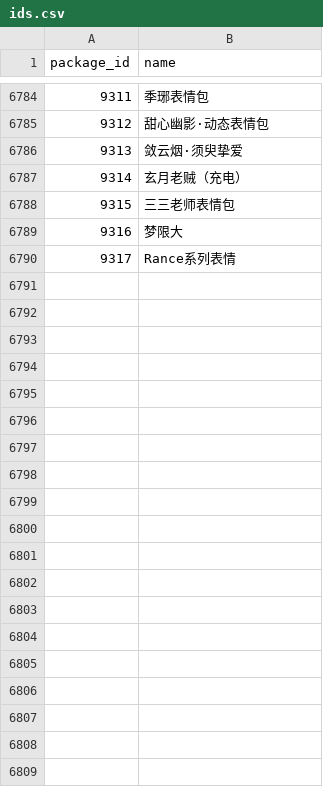
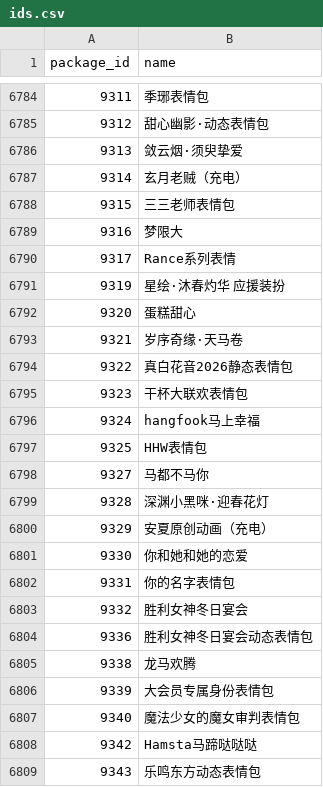
Before and after one commit to sjh8130/BilibiliSuitCollection, a CSV file: emoji/ids.csv, drawn as a sheet; only a part is shown, gaps mark what is left out; the diff covers the shown part only; the diff names each change by its address in the sheet, - before the commit and + after, or states it on an @@ line.

```diff
--- a/emoji/ids.csv
+++ b/emoji/ids.csv
+row 6791: 9319 | 星绘·沐春灼华 应援装扮
+row 6792: 9320 | 蛋糕甜心
+row 6793: 9321 | 岁序奇缘·天马卷
+row 6794: 9322 | 真白花音2026静态表情包
+row 6795: 9323 | 干杯大联欢表情包
+row 6796: 9324 | hangfook马上幸福
+row 6797: 9325 | HHW表情包
+row 6798: 9327 | 马都不马你
+row 6799: 9328 | 深渊小黑咪·迎春花灯
+row 6800: 9329 | 安夏原创动画（充电）
+row 6801: 9330 | 你和她和她的恋爱
+row 6802: 9331 | 你的名字表情包
+row 6803: 9332 | 胜利女神冬日宴会
+row 6804: 9336 | 胜利女神冬日宴会动态表情包
+row 6805: 9338 | 龙马欢腾
+row 6806: 9339 | 大会员专属身份表情包
+row 6807: 9340 | 魔法少女的魔女审判表情包
+row 6808: 9342 | Hamsta马蹄哒哒哒
+row 6809: 9343 | 乐鸣东方动态表情包
```
Also changed, not shown: 13 added rows elsewhere in this file, 50 other files.
